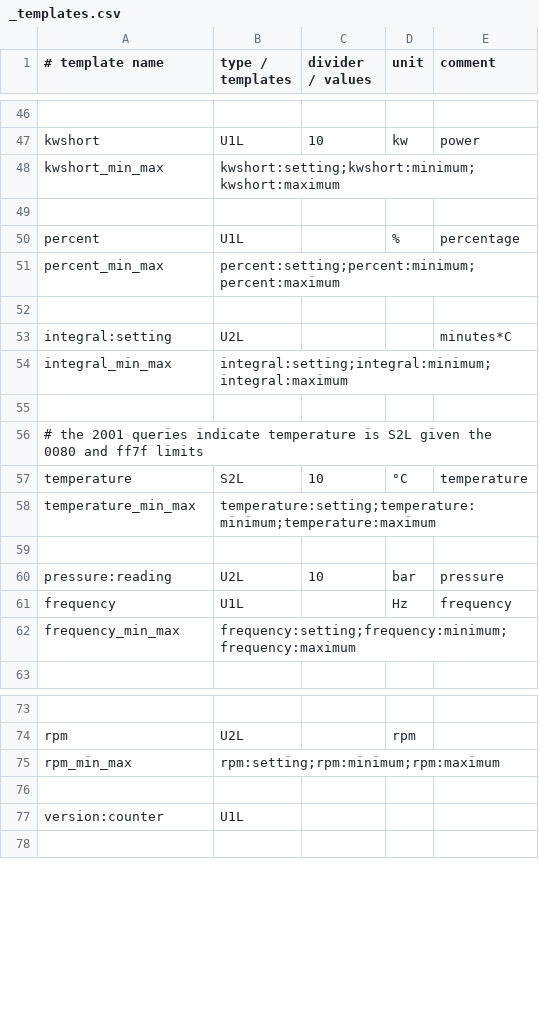
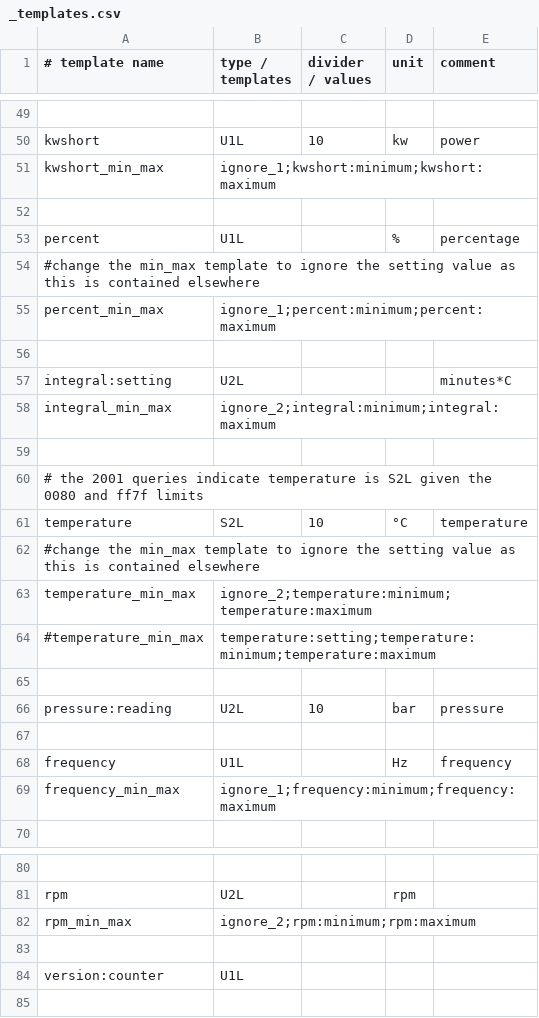
Before and after one commit to claytonn73/ariston-nimbus-ebusd, a CSV file: _templates.csv, drawn as a sheet; only a part is shown, gaps mark what is left out; addresses are those after the commit; the diff covers the shown part only; the diff names each change by its address in the sheet, - before the commit and + after, or states it on an @@ line.

Commit message:
Change min_max template and move other settings to ignored  to clean up home assistant configuration

```diff
--- a/_templates.csv
+++ b/_templates.csv
-B51 (type / templates): kwshort:setting;kwshort:minimum;kwshort:maximum
+B51 (type / templates): ignore_1;kwshort:minimum;kwshort:maximum
+row 54: #change the min_max template to ignore the setting value as this is contained elsewhere
-B55 (type / templates): percent:setting;percent:minimum;percent:maximum
+B55 (type / templates): ignore_1;percent:minimum;percent:maximum
-B58 (type / templates): integral:setting;integral:minimum;integral:maximum
+B58 (type / templates): ignore_2;integral:minimum;integral:maximum
+row 62: #change the min_max template to ignore the setting value as this is contained elsewhere
-B63 (type / templates): temperature:setting;temperature:minimum;temperature:maximum
+B63 (type / templates): ignore_2;temperature:minimum;temperature:maximum
+row 64: #temperature_min_max | temperature:setting;temperature:minimum;temperature:maximum
+row 67: (empty)
-B69 (type / templates): frequency:setting;frequency:minimum;frequency:maximum
+B69 (type / templates): ignore_1;frequency:minimum;frequency:maximum
-B82 (type / templates): rpm:setting;rpm:minimum;rpm:maximum
+B82 (type / templates): ignore_2;rpm:minimum;rpm:maximum
```
Also changed, not shown: 3 added rows and 8 edited cells elsewhere in this file, dhw.csv, energymgr.csv, 2 other files.
